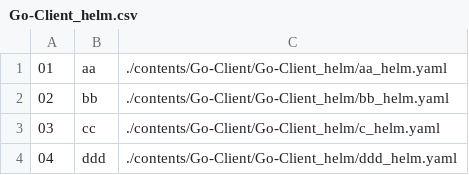
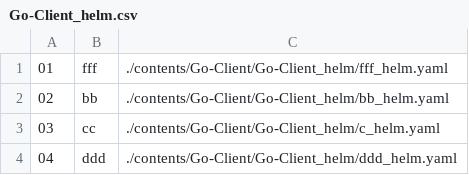
Before and after one commit to Exporterhubv5/exporterhub.io, a CSV file: contents/Go-Client/Go-Client_helm/Go-Client_helm.csv, drawn as a sheet.

Commit message:
wip

```diff
--- a/contents/Go-Client/Go-Client_helm/Go-Client_helm.csv
+++ b/contents/Go-Client/Go-Client_helm/Go-Client_helm.csv
@@ -1,2 +1,2 @@
-"01","aa", "./contents/Go-Client/Go-Client_helm/aa_helm.yaml",
+"01","fff","./contents/Go-Client/Go-Client_helm/fff_helm.yaml",
 "02","bb", "./contents/Go-Client/Go-Client_helm/bb_helm.yaml",
```
